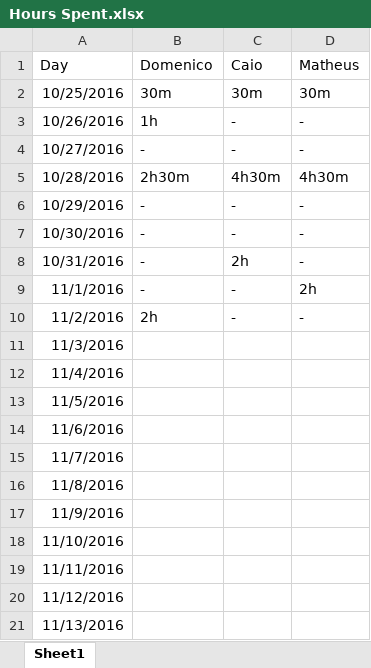
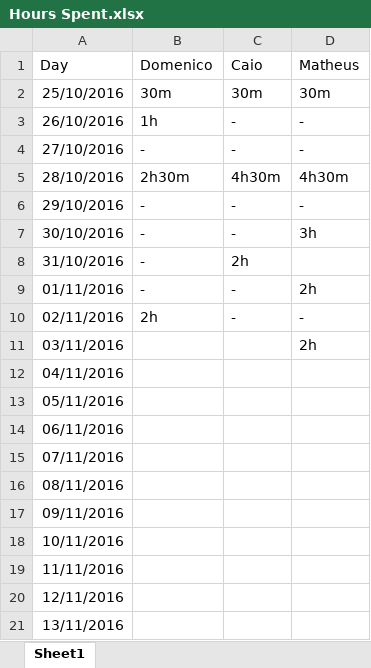
Before and after one commit to daff0111/Software2Project, an Excel workbook: Other Material/Hours Spent.xlsx, sheet Sheet1, drawn as a sheet; values as stored, in another font and other column widths than the file's, no borders; table styles not drawn; removed rows and columns are numbered as before the commit, all else as after; the diff names each change by its address in the sheet, - before the commit and + after, or states it on an @@ line.

```diff
--- a/Other Material/Hours Spent.xlsx (sheet Sheet1)
+++ b/Other Material/Hours Spent.xlsx (sheet Sheet1)
-A2 (Day): 10/25/2016
+A2 (Day): 25/10/2016
-A3 (Day): 10/26/2016
+A3 (Day): 26/10/2016
-A4 (Day): 10/27/2016
+A4 (Day): 27/10/2016
-A5 (Day): 10/28/2016
+A5 (Day): 28/10/2016
-A6 (Day): 10/29/2016
+A6 (Day): 29/10/2016
-A7 (Day): 10/30/2016
+A7 (Day): 30/10/2016
-D7 (Matheus): -
+D7 (Matheus): 3h
-A8 (Day): 10/31/2016
+A8 (Day): 31/10/2016
-D8 (Matheus): -
+D8 (Matheus): (empty)
-A9 (Day): 11/1/2016
+A9 (Day): 01/11/2016
-A10 (Day): 11/2/2016
+A10 (Day): 02/11/2016
-row 11: 11/3/2016
+row 11: 03/11/2016 |  |  | 2h
-A12 (Day): 11/4/2016
+A12 (Day): 04/11/2016
-A13 (Day): 11/5/2016
+A13 (Day): 05/11/2016
-A14 (Day): 11/6/2016
+A14 (Day): 06/11/2016
-A15 (Day): 11/7/2016
+A15 (Day): 07/11/2016
-A16 (Day): 11/8/2016
+A16 (Day): 08/11/2016
-A17 (Day): 11/9/2016
+A17 (Day): 09/11/2016
-A18 (Day): 11/10/2016
+A18 (Day): 10/11/2016
-A20 (Day): 11/12/2016
+A20 (Day): 12/11/2016
-A21 (Day): 11/13/2016
+A21 (Day): 13/11/2016
```
Also changed, not shown: 4 other files.
